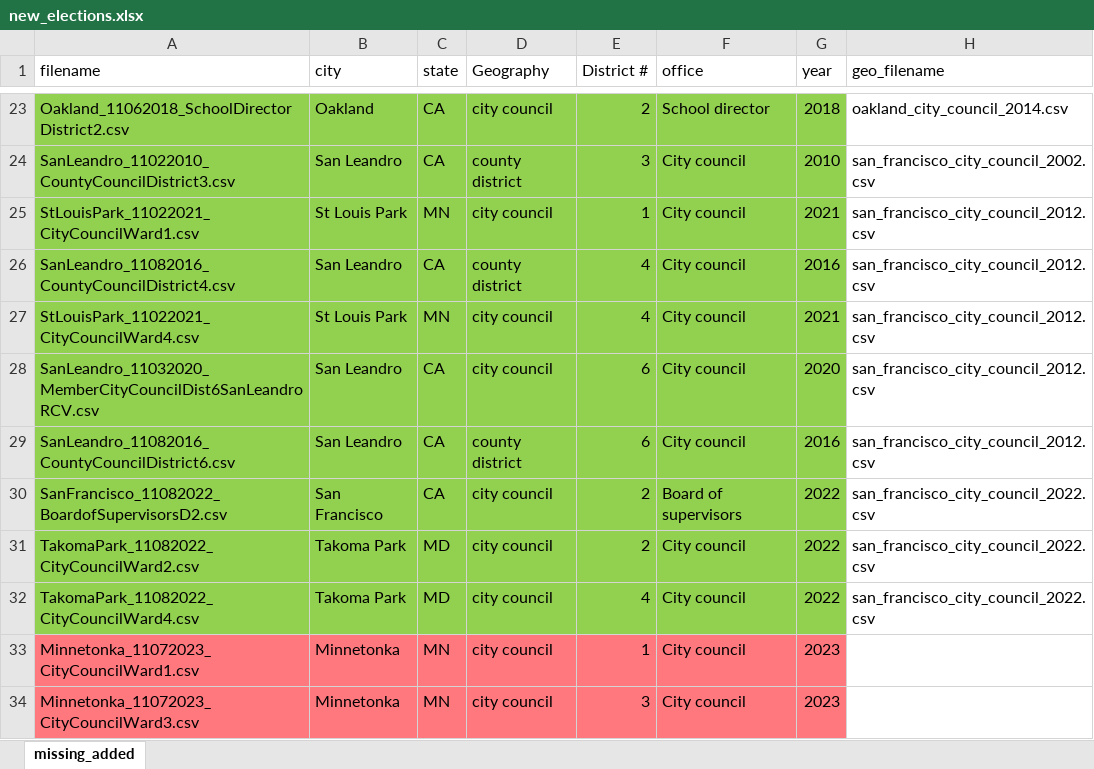
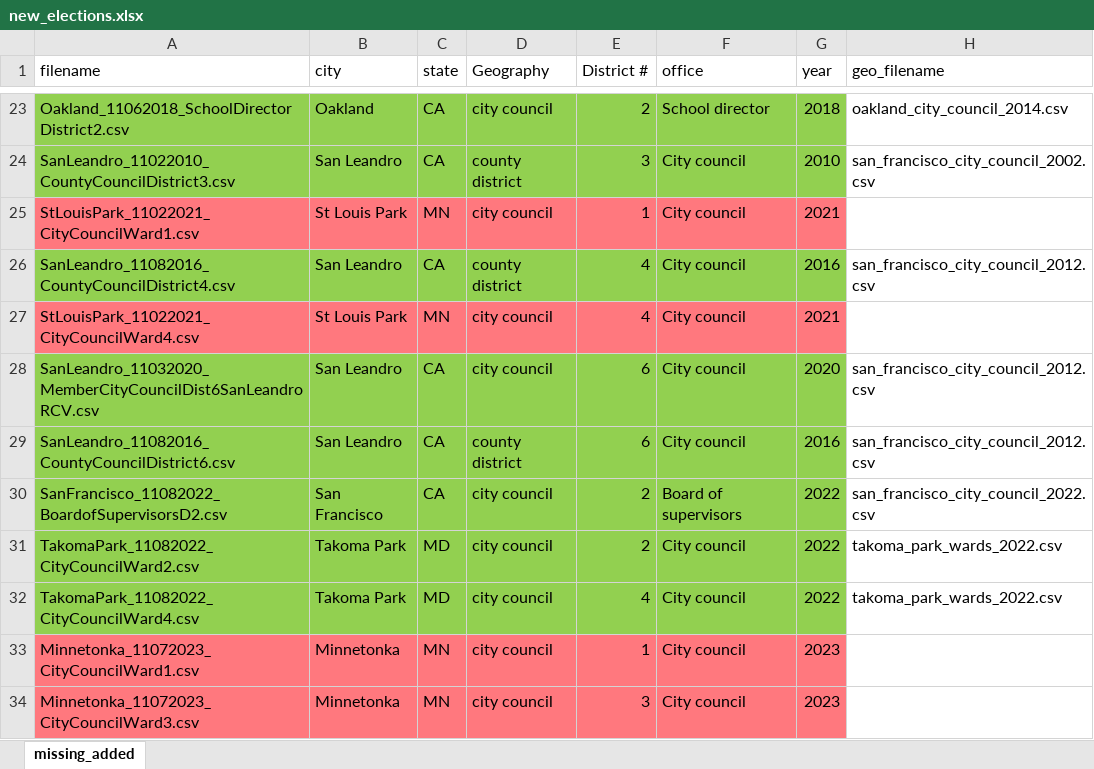
Before and after one commit to keverage-guan/RA-Work, an Excel workbook: acs/new_elections.xlsx, sheet missing_added, drawn as a sheet; only a part is shown, gaps mark what is left out; values as stored, in another font and other column widths than the file's, no borders; the diff names each change by its address in the sheet, - before the commit and + after, or states it on an @@ line.

```diff
--- a/acs/new_elections.xlsx (sheet missing_added)
+++ b/acs/new_elections.xlsx (sheet missing_added)
-A25:G25 fill: #92D050
+A25:G25 fill: #FF787E
-H25 (geo_filename): san_francisco_city_council_2012.csv
+H25 (geo_filename): (empty)
-A27:G27 fill: #92D050
+A27:G27 fill: #FF787E
-H27 (geo_filename): san_francisco_city_council_2012.csv
+H27 (geo_filename): (empty)
-H31:H32 (geo_filename): san_francisco_city_council_2022.csv
+H31:H32 (geo_filename): takoma_park_wards_2022.csv
```
Also changed, not shown: acs/all_elections_with_tracts.xlsx, 8 other files.
